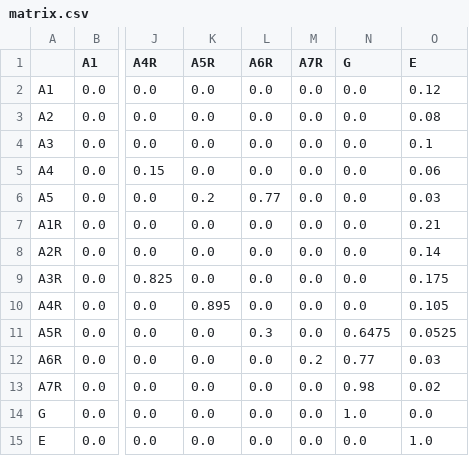
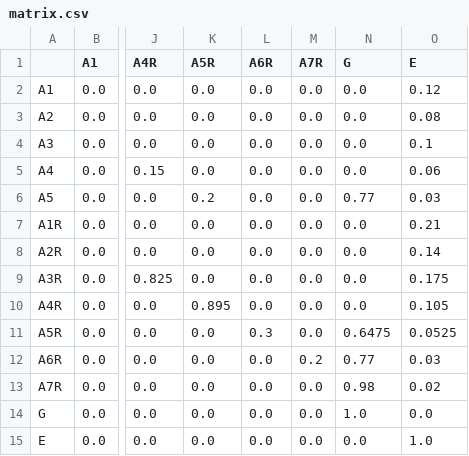
Before and after one commit to JulianaFerreira/educacao, a CSV file: matrix.csv, drawn as a sheet; only a part is shown, gaps mark what is left out; the diff names each change by its address in the sheet, - before the commit and + after, or states it on an @@ line.

```diff
--- a/matrix.csv
+++ b/matrix.csv
-L6 (A6R): 0.77
+L6 (A6R): 0.0
-N6 (G): 0.0
+N6 (G): 0.77
```
Also changed, not shown: 3 other files.
